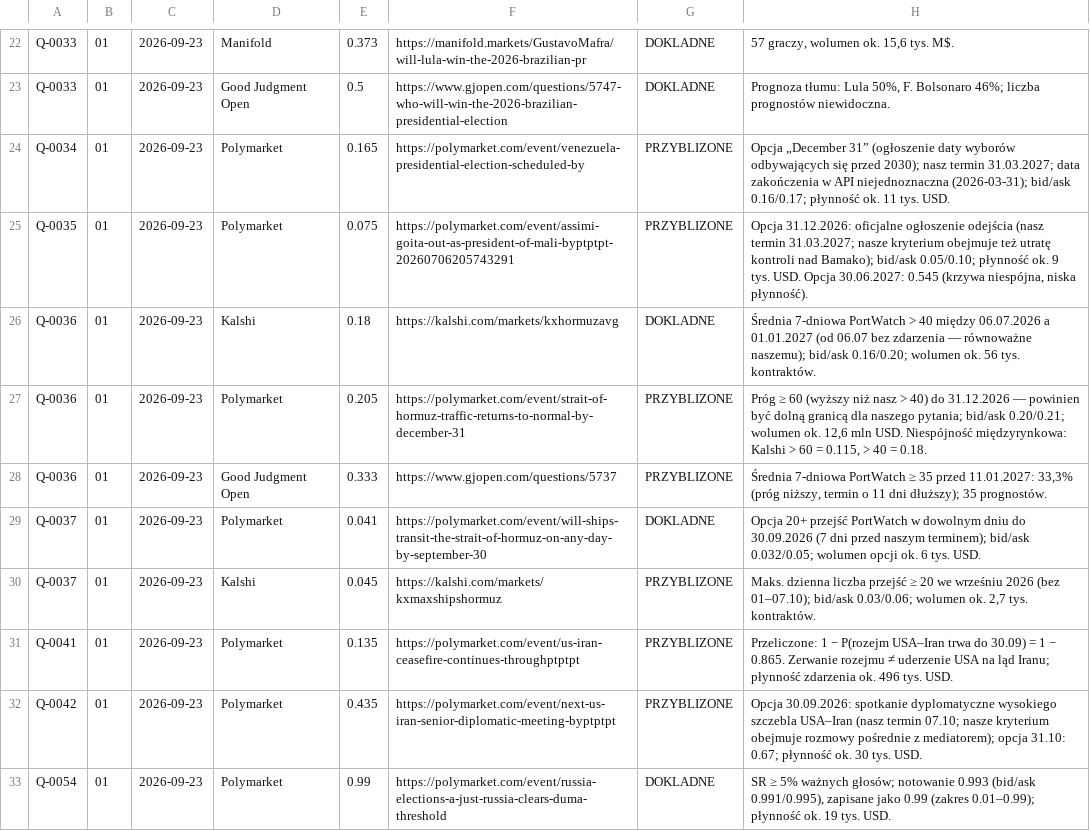
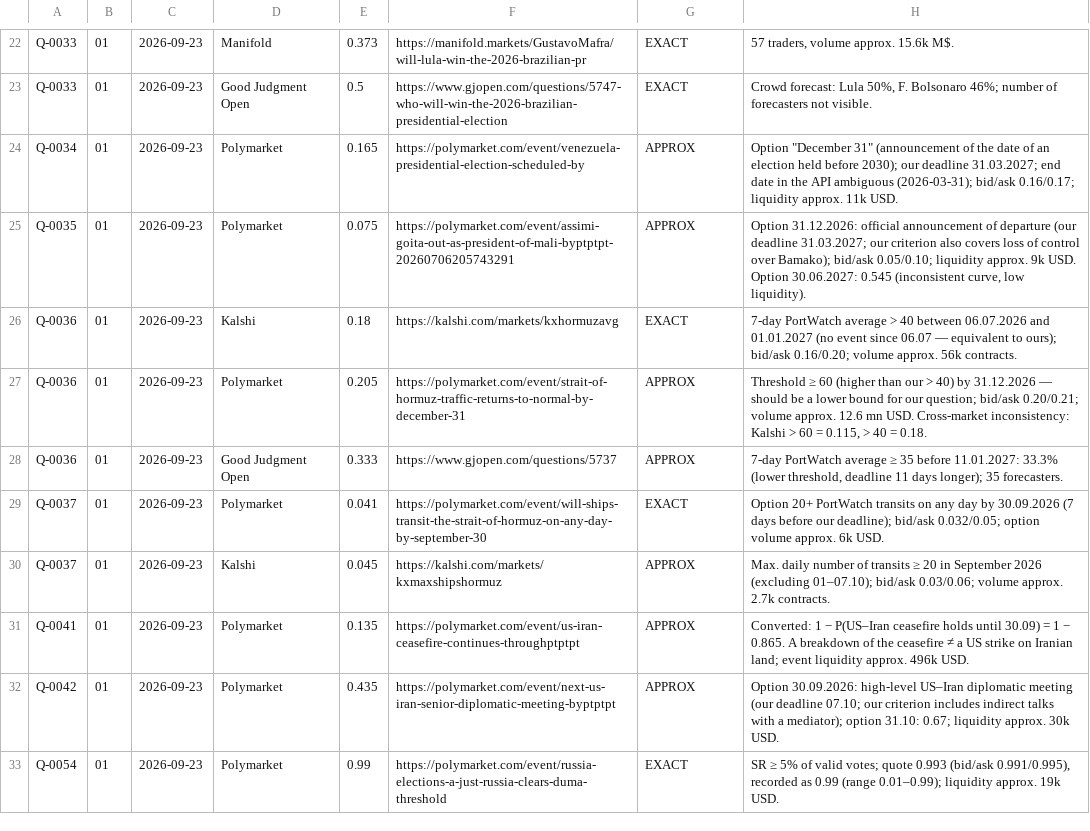
Before and after one commit to pstepien-labs/worldstate-forecast, a CSV file: registry/benchmarks.csv, drawn as a sheet; only a part is shown, gaps mark what is left out; the diff covers the shown part only; the diff names each change by its address in the sheet, - before the commit and + after, or states it on an @@ line.

```diff
--- a/registry/benchmarks.csv
+++ b/registry/benchmarks.csv
-G22:G23: DOKLADNE
+G22:G23: EXACT
-H22: 57 graczy, wolumen ok. 15,6 tys. M$.
+H22: 57 traders, volume approx. 15.6k M$.
-H23: Prognoza tłumu: Lula 50%, F. Bolsonaro 46%; liczba prognostów niewidoczna.
+H23: Crowd forecast: Lula 50%, F. Bolsonaro 46%; number of forecasters not visible.
-G24:G25: PRZYBLIZONE
+G24:G25: APPROX
-H24: Opcja „December 31” (ogłoszenie daty wyborów odbywających się przed 2030); nasz termin 31.03.2027; data zakończenia w API niejednoznaczna (2026-03-31); bid/ask 0.16/0.17; płynność ok. 11 tys. USD.
+H24: Option "December 31" (announcement of the date of an election held before 2030); our deadline 31.03.2027; end date in the API ambiguous (2026-03-31); bid/ask 0.16/0.17; liquidity approx. 11k USD.
-H25: Opcja 31.12.2026: oficjalne ogłoszenie odejścia (nasz termin 31.03.2027; nasze kryterium obejmuje też utratę kontroli nad Bamako); bid/ask 0.05/0.10; płynność ok. 9 tys. USD. Opcja 30.06.2027: 0.545 (krzywa niespójna, niska płynność).
+H25: Option 31.12.2026: official announcement of departure (our deadline 31.03.2027; our criterion also covers loss of control over Bamako); bid/ask 0.05/0.10; liquidity approx. 9k USD. Option 30.06.2027: 0.545 (inconsistent curve, low liquidity).
-G26: DOKLADNE
+G26: EXACT
-H26: Średnia 7-dniowa PortWatch > 40 między 06.07.2026 a 01.01.2027 (od 06.07 bez zdarzenia — równoważne naszemu); bid/ask 0.16/0.20; wolumen ok. 56 tys. kontraktów.
+H26: 7-day PortWatch average > 40 between 06.07.2026 and 01.01.2027 (no event since 06.07 — equivalent to ours); bid/ask 0.16/0.20; volume approx. 56k contracts.
-G27:G28: PRZYBLIZONE
+G27:G28: APPROX
-H27: Próg ≥ 60 (wyższy niż nasz > 40) do 31.12.2026 — powinien być dolną granicą dla naszego pytania; bid/ask 0.20/0.21; wolumen ok. 12,6 mln USD. Niespójność międzyrynkowa: Kalshi >…
+H27: Threshold ≥ 60 (higher than our > 40) by 31.12.2026 — should be a lower bound for our question; bid/ask 0.20/0.21; volume approx. 12.6 mn USD. Cross-market inconsistency: Kalshi >…
-H28: Średnia 7-dniowa PortWatch ≥ 35 przed 11.01.2027: 33,3% (próg niższy, termin o 11 dni dłuższy); 35 prognostów.
+H28: 7-day PortWatch average ≥ 35 before 11.01.2027: 33.3% (lower threshold, deadline 11 days longer); 35 forecasters.
-G29: DOKLADNE
+G29: EXACT
-H29: Opcja 20+ przejść PortWatch w dowolnym dniu do 30.09.2026 (7 dni przed naszym terminem); bid/ask 0.032/0.05; wolumen opcji ok. 6 tys. USD.
+H29: Option 20+ PortWatch transits on any day by 30.09.2026 (7 days before our deadline); bid/ask 0.032/0.05; option volume approx. 6k USD.
-G30:G32: PRZYBLIZONE
+G30:G32: APPROX
-H30: Maks. dzienna liczba przejść ≥ 20 we wrześniu 2026 (bez 01–07.10); bid/ask 0.03/0.06; wolumen ok. 2,7 tys. kontraktów.
+H30: Max. daily number of transits ≥ 20 in September 2026 (excluding 01–07.10); bid/ask 0.03/0.06; volume approx. 2.7k contracts.
-H31: Przeliczone: 1 − P(rozejm USA–Iran trwa do 30.09) = 1 − 0.865. Zerwanie rozejmu ≠ uderzenie USA na ląd Iranu; płynność zdarzenia ok. 496 tys. USD.
+H31: Converted: 1 − P(US–Iran ceasefire holds until 30.09) = 1 − 0.865. A breakdown of the ceasefire ≠ a US strike on Iranian land; event liquidity approx. 496k USD.
-H32: Opcja 30.09.2026: spotkanie dyplomatyczne wysokiego szczebla USA–Iran (nasz termin 07.10; nasze kryterium obejmuje rozmowy pośrednie z mediatorem); opcja 31.10: 0.67; płynność ok. 30 tys. USD.
+H32: Option 30.09.2026: high-level US–Iran diplomatic meeting (our deadline 07.10; our criterion includes indirect talks with a mediator); option 31.10: 0.67; liquidity approx. 30k USD.
-G33: DOKLADNE
+G33: EXACT
-H33: …≥ 5% ważnych głosów; notowanie 0.993 (bid/ask 0.991/0.995), zapisane jako 0.99 (zakres 0.01–0.99); płynność ok. 19 tys. USD.
+H33: …≥ 5% of valid votes; quote 0.993 (bid/ask 0.991/0.995), recorded as 0.99 (range 0.01–0.99); liquidity approx. 19k USD.
```
Also changed, not shown: 1 added row, 1 removed row and 62 edited cells elsewhere in this file, registry/forecasts.csv, registry/question_proposals_edition_00.csv, 36 other files.
